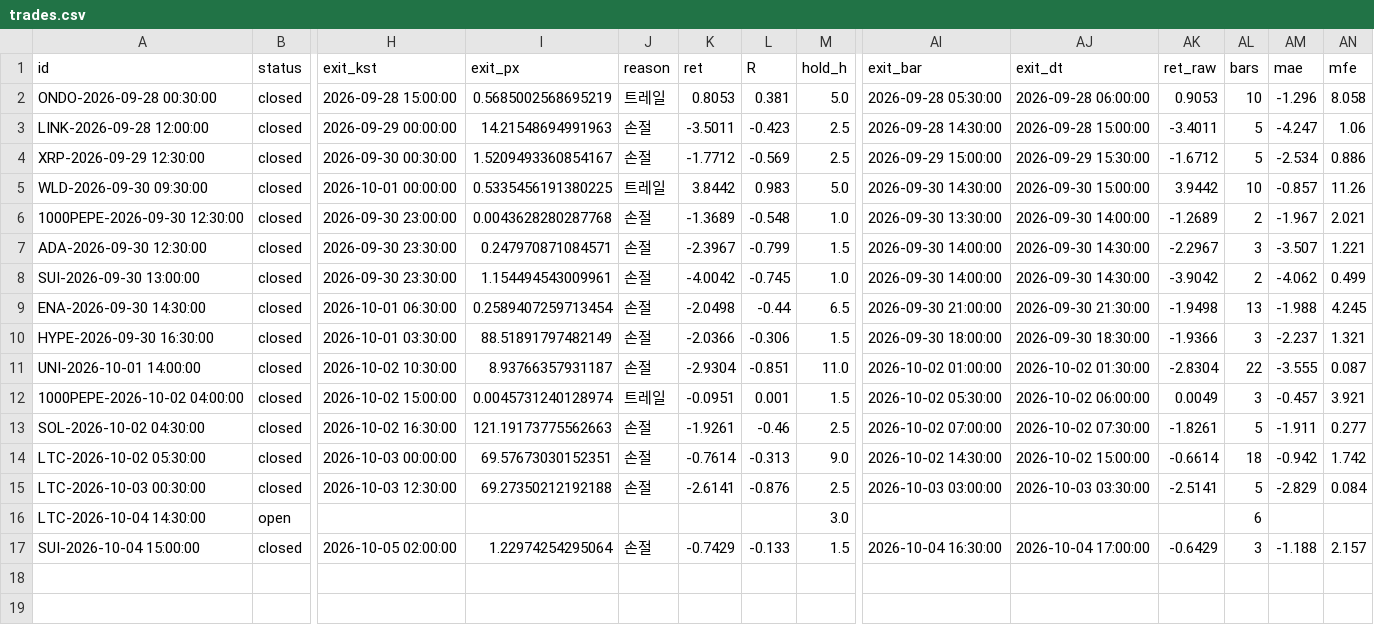
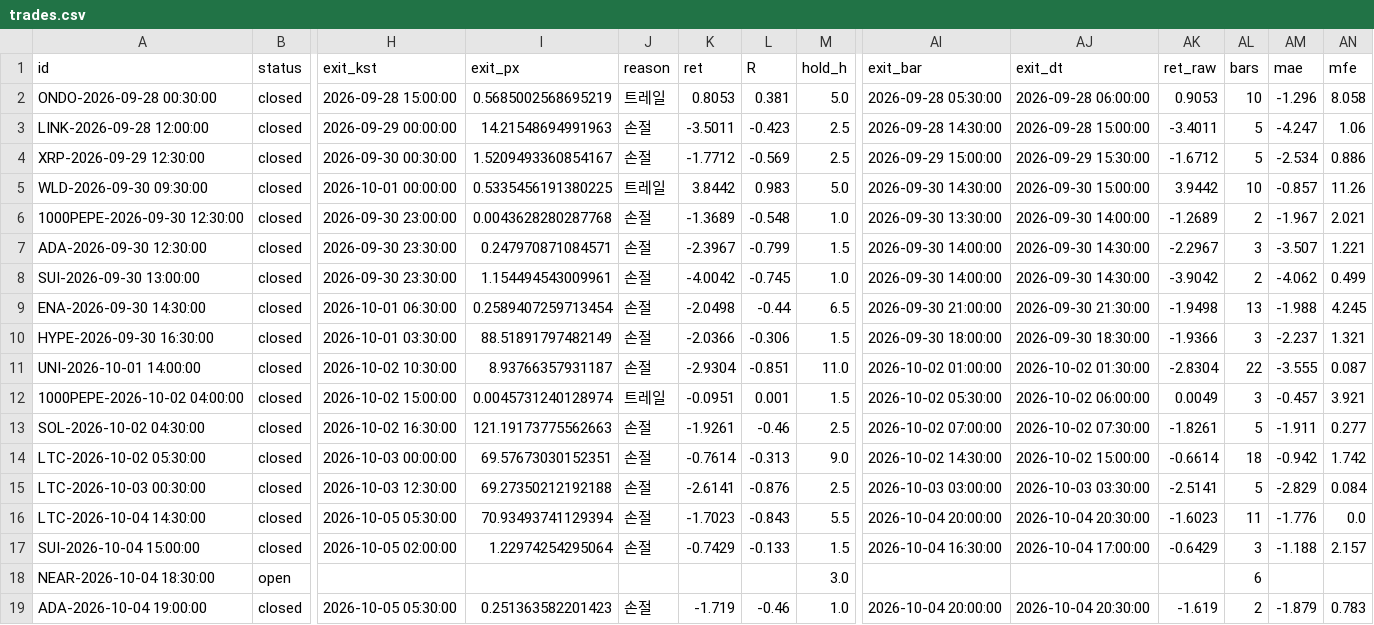
Before and after one commit to antman8422-alt/coin-forward, a CSV file: data/trades.csv, drawn as a sheet; only a part is shown, gaps mark what is left out; rows hold the shown columns only; the diff covers the shown part only; the diff names each change by its address in the sheet, - before the commit and + after, or states it on an @@ line.

```diff
--- a/data/trades.csv
+++ b/data/trades.csv
-B16 (status): open
+B16 (status): closed
-H16 (exit_kst): (empty)
+H16 (exit_kst): 2026-10-05 05:30:00
-I16 (exit_px): (empty)
+I16 (exit_px): 70.93493741129394
-J16 (reason): (empty)
+J16 (reason): 손절
-K16 (ret): (empty)
+K16 (ret): -1.7023
-L16 (R): (empty)
+L16 (R): -0.843
-M16 (hold_h): 3.0
+M16 (hold_h): 5.5
-AI16 (exit_bar): (empty)
+AI16 (exit_bar): 2026-10-04 20:00:00
-AJ16 (exit_dt): (empty)
+AJ16 (exit_dt): 2026-10-04 20:30:00
-AK16 (ret_raw): (empty)
+AK16 (ret_raw): -1.6023
-AL16 (bars): 6
+AL16 (bars): 11
-AM16 (mae): (empty)
+AM16 (mae): -1.776
-AN16 (mfe): (empty)
+AN16 (mfe): 0.0
+row 18: NEAR-2026-10-04 18:30:00 | open |  |  |  |  |  | 3.0 |  |  |  | 6
+row 19: ADA-2026-10-04 19:00:00 | closed | 2026-10-05 05:30:00 | 0.251363582201423 | 손절 | -1.719 | -0.46 | 1.0 | 2026-10-04 20:00:00 | 2026-10-04 20:30:00 | -1.619 | 2 | -1.879 | 0.783
```
Also changed, not shown: 3 edited cells elsewhere in this file, data/regime.csv, data/runs.csv, 3 other files.
